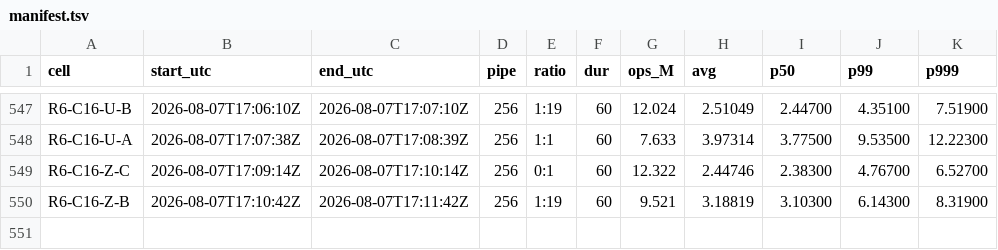
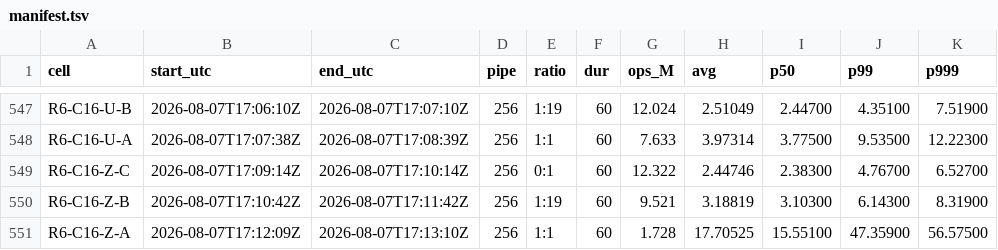
Before and after one commit to Boo-seon-woong/memcached-1.6.42-port_v4, a TSV file: experiments/semi_final/genie/manifest.tsv, drawn as a sheet; only a part is shown, gaps mark what is left out; the diff names each change by its address in the sheet, - before the commit and + after, or states it on an @@ line.

Commit message:
[genie] R6-C16-Z-A 1.728M

```diff
--- a/experiments/semi_final/genie/manifest.tsv
+++ b/experiments/semi_final/genie/manifest.tsv
+row 551: R6-C16-Z-A | 2026-08-07T17:12:09Z | 2026-08-07T17:13:10Z | 256 | 1:1 | 60 | 1.728 | 17.70525 | 15.55100 | 47.35900 | 56.57500
```
Also changed, not shown: 2 other files.
